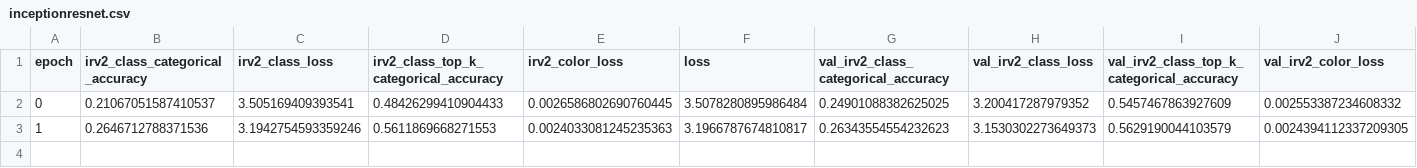
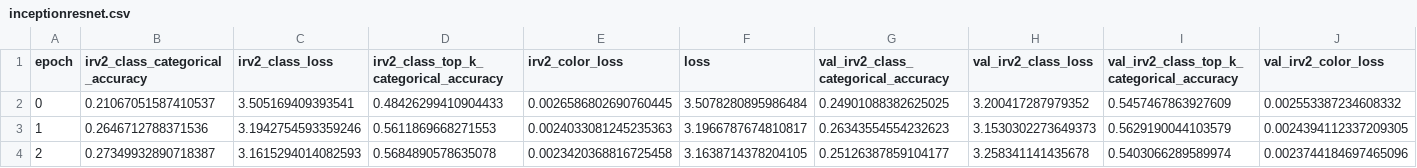
Before and after one commit to aman-chauhan/Image-Coloring, a CSV file: logs/inceptionresnet.csv, drawn as a sheet; only a part is shown; rows hold the shown columns only; the diff names each change by its address in the sheet, - before the commit and + after, or states it on an @@ line.

Commit message:
inceptionresnet epoch 3

```diff
--- a/logs/inceptionresnet.csv
+++ b/logs/inceptionresnet.csv
+row 4: 2 | 0.27349932890718387 | 3.1615294014082593 | 0.5684890578635078 | 0.0023420368816725458 | 3.1638714378204105 | 0.25126387859104177 | 3.258341141435678 | 0.5403066289589974 | 0.0023744184697465096
```
Also changed, not shown: 1 other file.
